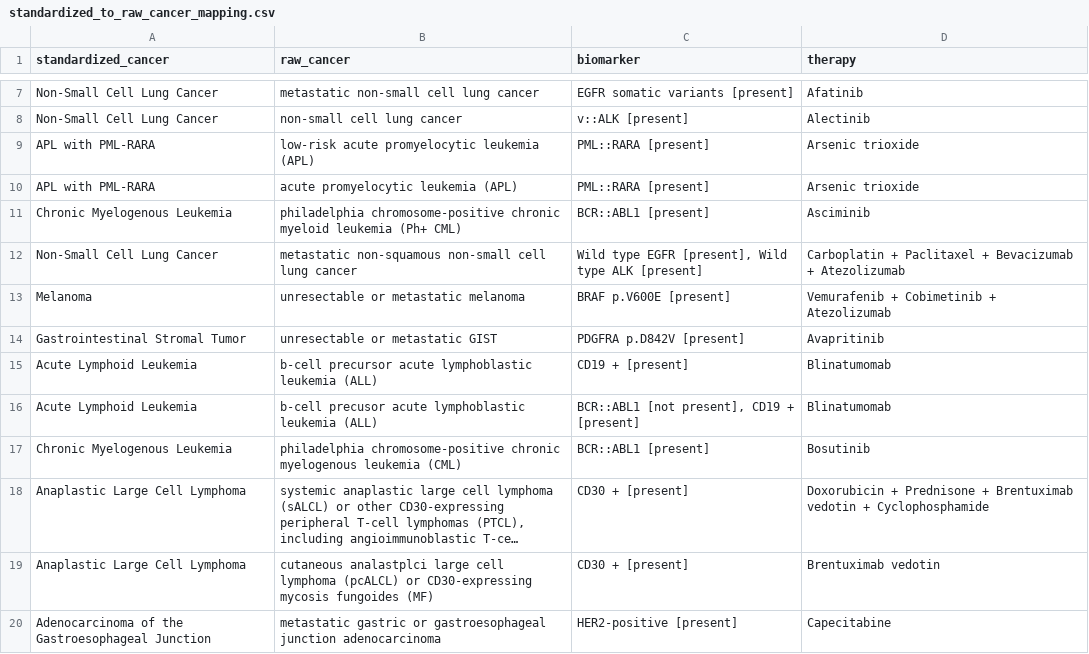
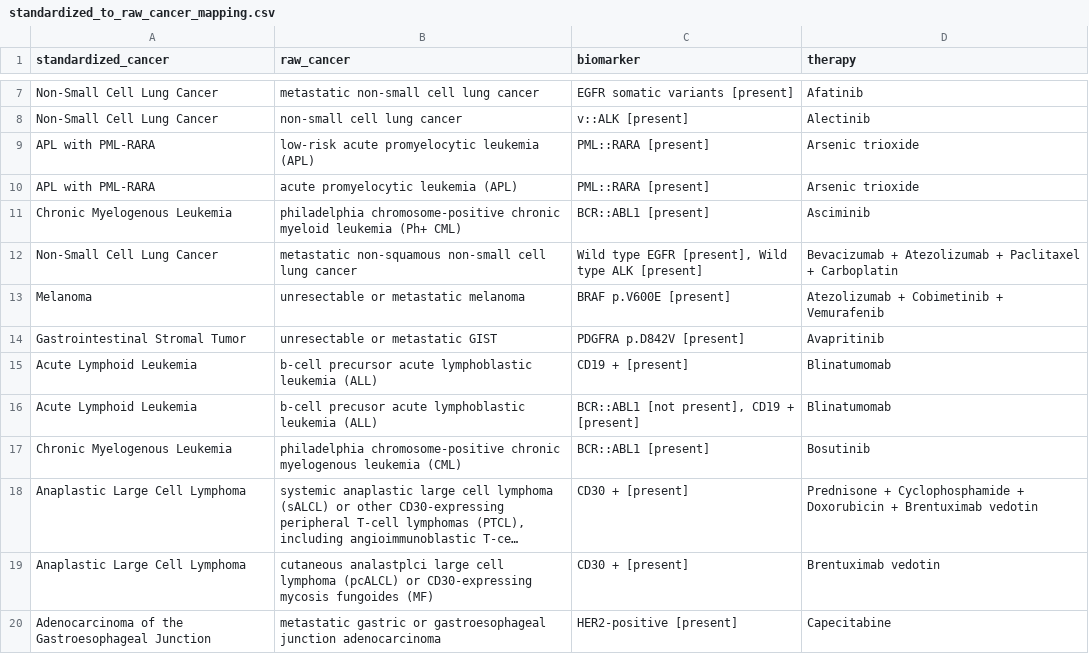
Before and after one commit to hjjshine/rag-llm-cancer-paper, a CSV file: data/latest_db/standardized_to_raw_cancer_mapping.csv, drawn as a sheet; only a part is shown, gaps mark what is left out; long unchanged cells end in …; the diff covers the shown part only; the diff names each change by its address in the sheet, - before the commit and + after, or states it on an @@ line.

```diff
--- a/data/latest_db/standardized_to_raw_cancer_mapping.csv
+++ b/data/latest_db/standardized_to_raw_cancer_mapping.csv
-D12 (therapy): Carboplatin + Paclitaxel + Bevacizumab + Atezolizumab
+D12 (therapy): Bevacizumab + Atezolizumab + Paclitaxel + Carboplatin
-D13 (therapy): Vemurafenib + Cobimetinib + Atezolizumab
+D13 (therapy): Atezolizumab + Cobimetinib + Vemurafenib
-D18 (therapy): Doxorubicin + Prednisone + Brentuximab vedotin + Cyclophosphamide
+D18 (therapy): Prednisone + Cyclophosphamide + Doxorubicin + Brentuximab vedotin
```
Also changed, not shown: 4 added rows and 32 edited cells elsewhere in this file, data/real_world_db/real_world_db_split__v2.csv, 10 other files.
